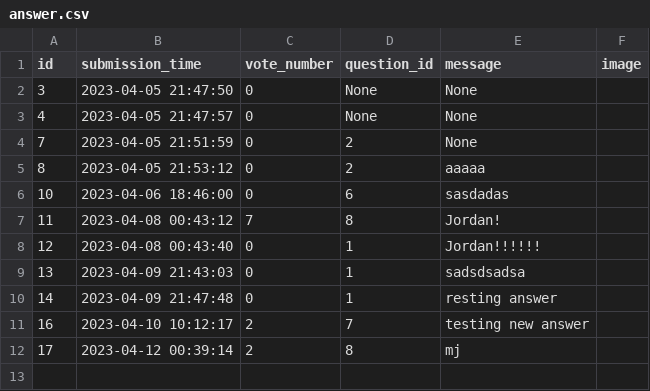
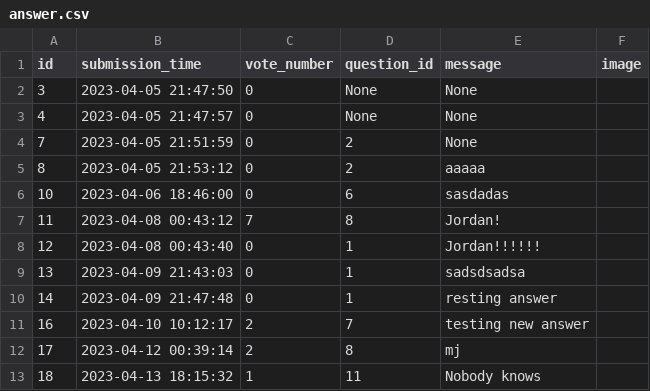
Before and after one commit to RadekRo/ask-mate, a CSV file: data/answer.csv, drawn as a sheet; the diff names each change by its address in the sheet, - before the commit and + after, or states it on an @@ line.

Commit message:
some new answers added

```diff
--- a/data/answer.csv
+++ b/data/answer.csv
+row 13: 18 | 2023-04-13 18:15:32 | 1 | 11 | Nobody knows
```
Also changed, not shown: data/question.csv.
